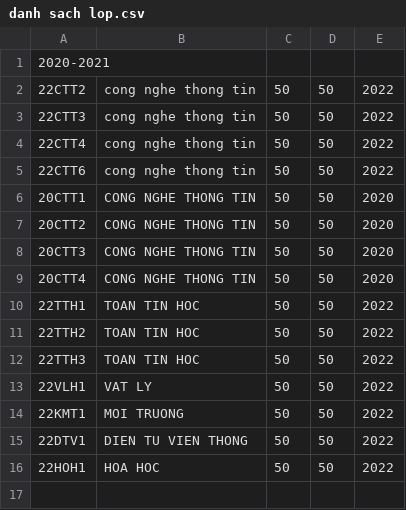
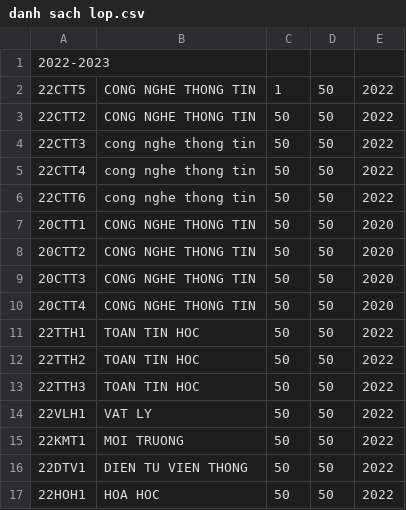
Before and after one commit to binhblackthui/Project, a CSV file: Project/Project/Lop/danh sach lop.csv, drawn as a sheet.

```diff
--- a/Project/Project/Lop/danh sach lop.csv
+++ b/Project/Project/Lop/danh sach lop.csv
@@ -1,3 +1,4 @@
-2020-2021,
-22CTT2,cong nghe thong tin,50,50,2022
+2022-2023,
+22CTT5,CONG NGHE THONG TIN,1,50,2022
+22CTT2,CONG NGHE THONG TIN,50,50,2022
 22CTT3,cong nghe thong tin,50,50,2022
```
Also changed, not shown: Project/Project/Mon Hoc/mon hoc.csv, Project/Project/Tai Khoan/accstudent.csv, 22 other files.
